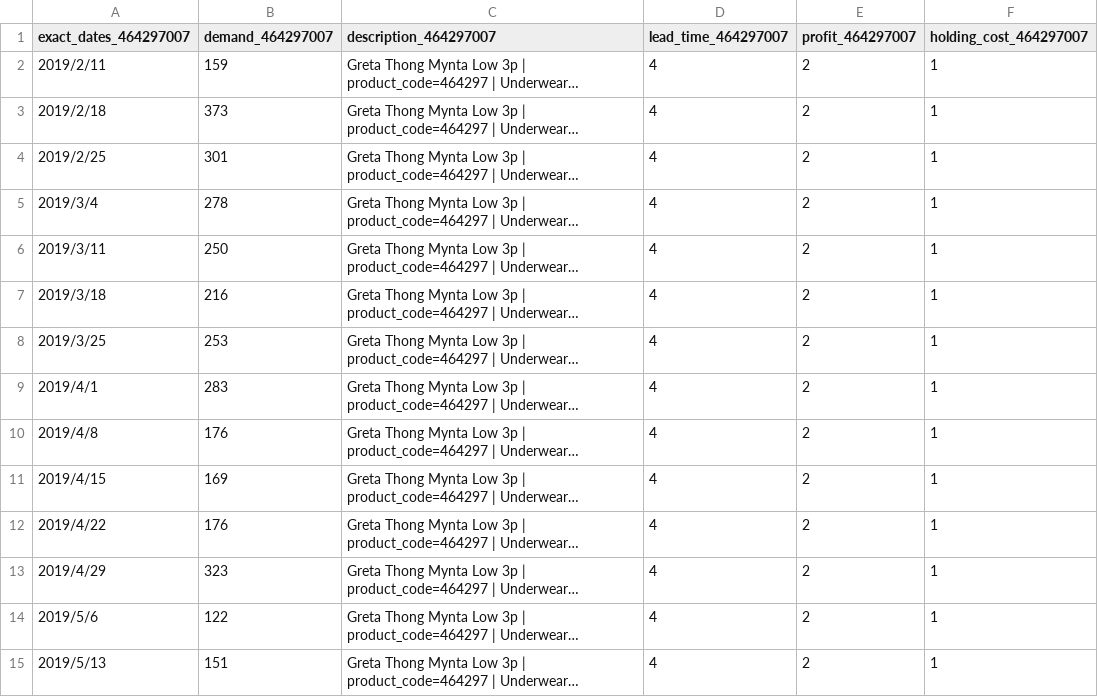
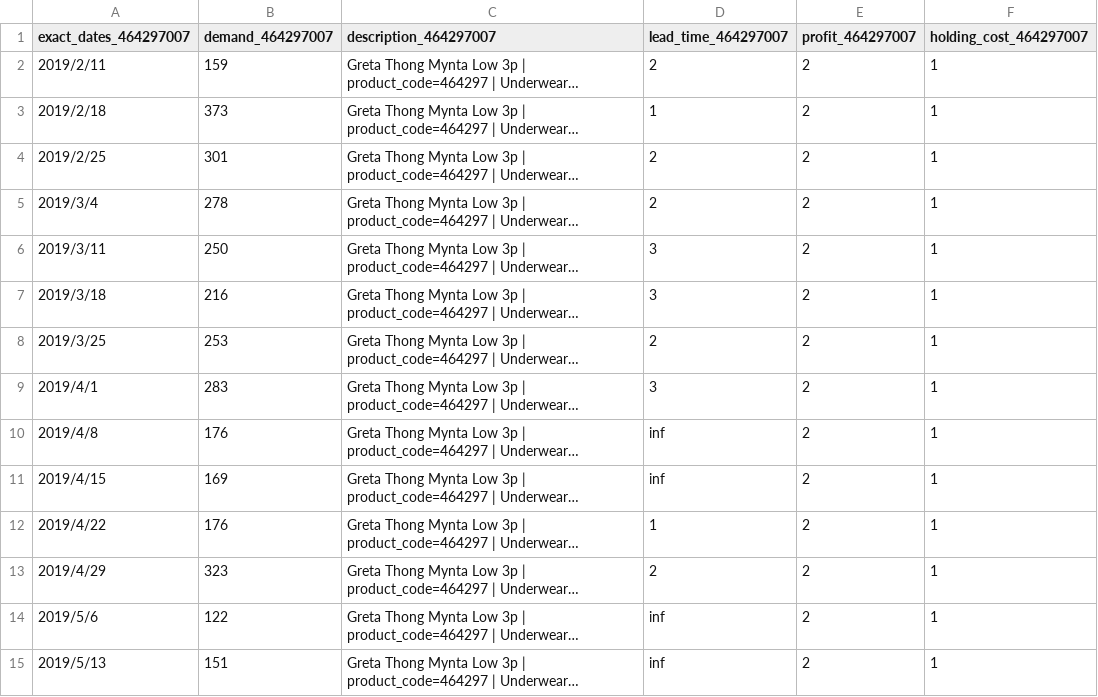
Before and after one commit to LeonGuertler/TextArena, a CSV file: examples/H&M_instances/weekly_H&M_instances/464297007/test.csv, drawn as a sheet; only a part is shown; long unchanged cells end in …; the diff covers the shown part only; the diff names each change by its address in the sheet, - before the commit and + after, or states it on an @@ line.

```diff
--- a/examples/H&M_instances/weekly_H&M_instances/464297007/test.csv
+++ b/examples/H&M_instances/weekly_H&M_instances/464297007/test.csv
-D2 (lead_time_464297007): 4
+D2 (lead_time_464297007): 2
-D3 (lead_time_464297007): 4
+D3 (lead_time_464297007): 1
-D4:D5 (lead_time_464297007): 4
+D4:D5 (lead_time_464297007): 2
-D6:D7 (lead_time_464297007): 4
+D6:D7 (lead_time_464297007): 3
-D8 (lead_time_464297007): 4
+D8 (lead_time_464297007): 2
-D9 (lead_time_464297007): 4
+D9 (lead_time_464297007): 3
-D10:D11 (lead_time_464297007): 4
+D10:D11 (lead_time_464297007): inf
-D12 (lead_time_464297007): 4
+D12 (lead_time_464297007): 1
-D13 (lead_time_464297007): 4
+D13 (lead_time_464297007): 2
-D14:D15 (lead_time_464297007): 4
+D14:D15 (lead_time_464297007): inf
```
Also changed, not shown: 33 edited cells elsewhere in this file, examples/H&M_instances/weekly_H&M_instances/372860001/test.csv, examples/H&M_instances/weekly_H&M_instances/568601006/test.csv, 54 other files.
